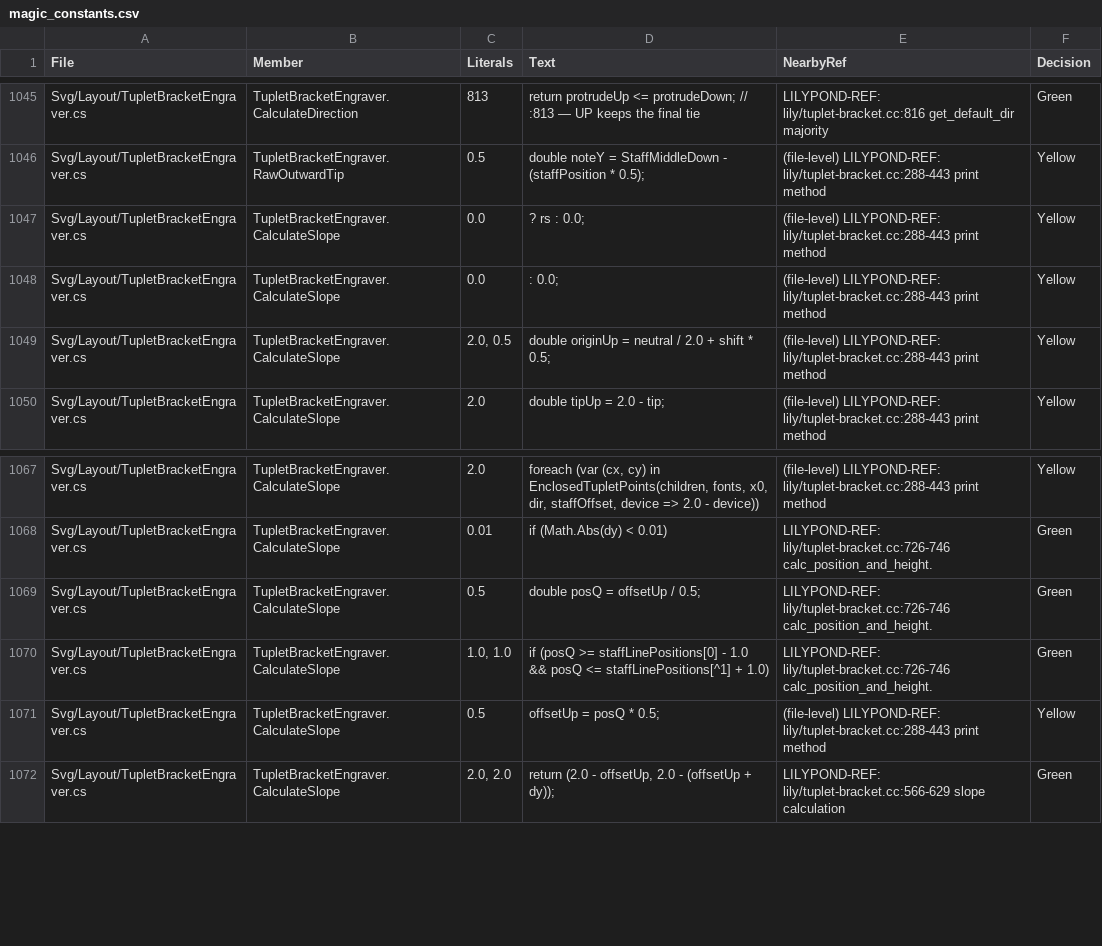
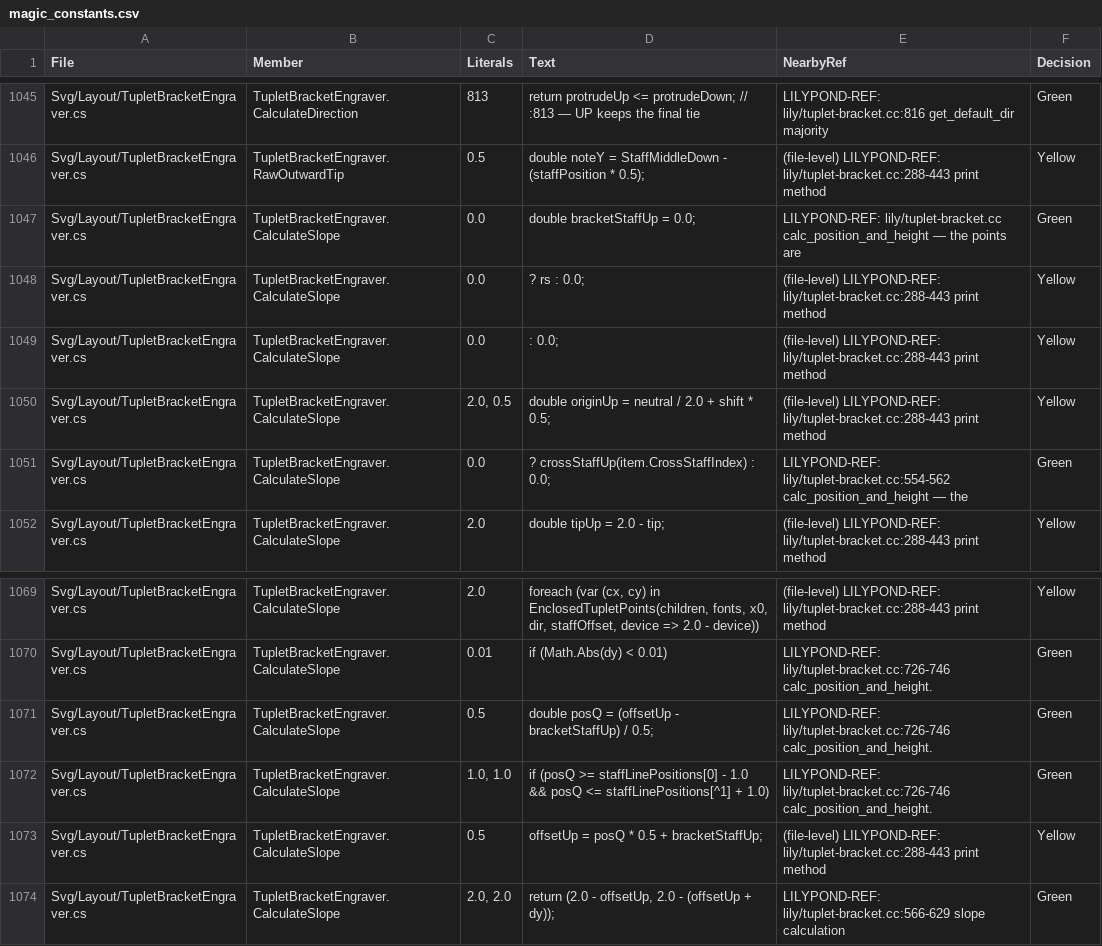
Before and after one commit to yotsuda/LilySharp, a CSV file: audit/magic_constants.csv, drawn as a sheet; only a part is shown, gaps mark what is left out.

Commit message:
A tuplet bracket reaches a note @cross moved on the staff it stands on
Owner's decision 2026-11-22 ("the same as LilyPond"). The bracket read a
moved note's column on its own staff, so `tuplet 3/2 { c''4@cross c'' c'' }`
in the right hand ran the bracket through the moved head, sloped. LilyPond
takes the columns' extents in the common frame (tuplet-bracket.cc:554-562),
keeps the musical slope gates on each head's own staff (:537-549, which
flattens this bracket), and steps a flat bracket off the lines of the staff
it is a grob of - the moved first note's (:726-745). CalculateSlope now does
the three. A moved rest still stays out (owner's decision 2026-11-21).
LilyPond 2.26.0, five forms within the 0.005 the staff distances differ by
(Lab sessions/p1357/tb x0, sessions/p1358/tb x1-x5).

Net +5 (CrossStaffTupletBracketTests; a poison without the staff distance
turns all 5 red, one without the staff-line step the 3 moved-first rows).
The sweep of 1289 SVGs moved 0. CHANGELOG (both).

```diff
--- a/audit/magic_constants.csv
+++ b/audit/magic_constants.csv
@@ -1046,2 +1046,3 @@
 "Svg/Layout/TupletBracketEngraver.cs","TupletBracketEngraver.RawOutwardTip","0.5","double noteY = StaffMiddleDown - (staffPosition * 0.5);","(file-level) LILYPOND-REF: lily/tuplet-bracket.cc:288-443 print method","Yellow"
+"Svg/Layout/TupletBracketEngraver.cs","TupletBracketEngraver.CalculateSlope","0.0","double bracketStaffUp = 0.0;","LILYPOND-REF: lily/tuplet-bracket.cc calc_position_and_height — the points are","Green"
 "Svg/Layout/TupletBracketEngraver.cs","TupletBracketEngraver.CalculateSlope","0.0","? rs : 0.0;","(file-level) LILYPOND-REF: lily/tuplet-bracket.cc:288-443 print method","Yellow"
@@ -1049,2 +1050,3 @@
 "Svg/Layout/TupletBracketEngraver.cs","TupletBracketEngraver.CalculateSlope","2.0, 0.5","double originUp = neutral / 2.0 + shift * 0.5;","(file-level) LILYPOND-REF: lily/tuplet-bracket.cc:288-443 print method","Yellow"
+"Svg/Layout/TupletBracketEngraver.cs","TupletBracketEngraver.CalculateSlope","0.0","? crossStaffUp(item.CrossStaffIndex) : 0.0;","LILYPOND-REF: lily/tuplet-bracket.cc:554-562 calc_position_and_height — the","Green"
 "Svg/Layout/TupletBracketEngraver.cs","TupletBracketEngraver.CalculateSlope","2.0","double tipUp = 2.0 - tip;","(file-level) LILYPOND-REF: lily/tuplet-bracket.cc:288-443 print method","Yellow"
@@ -1068,5 +1070,5 @@
 "Svg/Layout/TupletBracketEngraver.cs","TupletBracketEngraver.CalculateSlope","0.01","if (Math.Abs(dy) < 0.01)","LILYPOND-REF: lily/tuplet-bracket.cc:726-746 calc_position_and_height.","Green"
-"Svg/Layout/TupletBracketEngraver.cs","TupletBracketEngraver.CalculateSlope","0.5","double posQ = offsetUp / 0.5;","LILYPOND-REF: lily/tuplet-bracket.cc:726-746 calc_position_and_height.","Green"
+"Svg/Layout/TupletBracketEngraver.cs","TupletBracketEngraver.CalculateSlope","0.5","double posQ = (offsetUp - bracketStaffUp) / 0.5;","LILYPOND-REF: lily/tuplet-bracket.cc:726-746 calc_position_and_height.","Green"
 "Svg/Layout/TupletBracketEngraver.cs","TupletBracketEngraver.CalculateSlope","1.0, 1.0","if (posQ >= staffLinePositions[0] - 1.0 && posQ <= staffLinePositions[^1] + 1.0)","LILYPOND-REF: lily/tuplet-bracket.cc:726-746 calc_position_and_height.","Green"
-"Svg/Layout/TupletBracketEngraver.cs","TupletBracketEngraver.CalculateSlope","0.5","offsetUp = posQ * 0.5;","(file-level) LILYPOND-REF: lily/tuplet-bracket.cc:288-443 print method","Yellow"
+"Svg/Layout/TupletBracketEngraver.cs","TupletBracketEngraver.CalculateSlope","0.5","offsetUp = posQ * 0.5 + bracketStaffUp;","(file-level) LILYPOND-REF: lily/tuplet-bracket.cc:288-443 print method","Yellow"
 "Svg/Layout/TupletBracketEngraver.cs","TupletBracketEngraver.CalculateSlope","2.0, 2.0","return (2.0 - offsetUp, 2.0 - (offsetUp + dy));","LILYPOND-REF: lily/tuplet-bracket.cc:566-629 slope calculation","Green"
```
Also changed, not shown: 4 other files.
